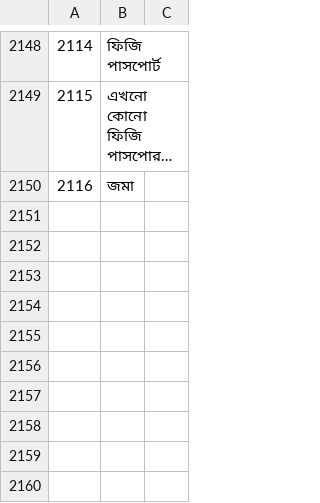
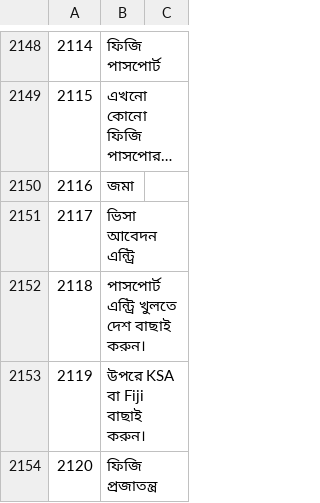
Before and after one commit to sjn6t9/migV33, a TSV file: i18n/bn.tsv, drawn as a sheet; only a part is shown, gaps mark what is left out; long unchanged cells end in …; the diff names each change by its address in the sheet, - before the commit and + after, or states it on an @@ line.

```diff
--- a/i18n/bn.tsv
+++ b/i18n/bn.tsv
+row 2151: 2117 | ভিসা আবেদন এন্ট্রি
+row 2152: 2118 | পাসপোর্ট এন্ট্রি খুলতে দেশ বাছাই করুন।
+row 2153: 2119 | উপরে KSA বা Fiji বাছাই করুন।
+row 2154: 2120 | ফিজি প্রজাতন্ত্র
```
Also changed, not shown: i18n/ar.tsv, i18n/hi.tsv, 13 other files.
